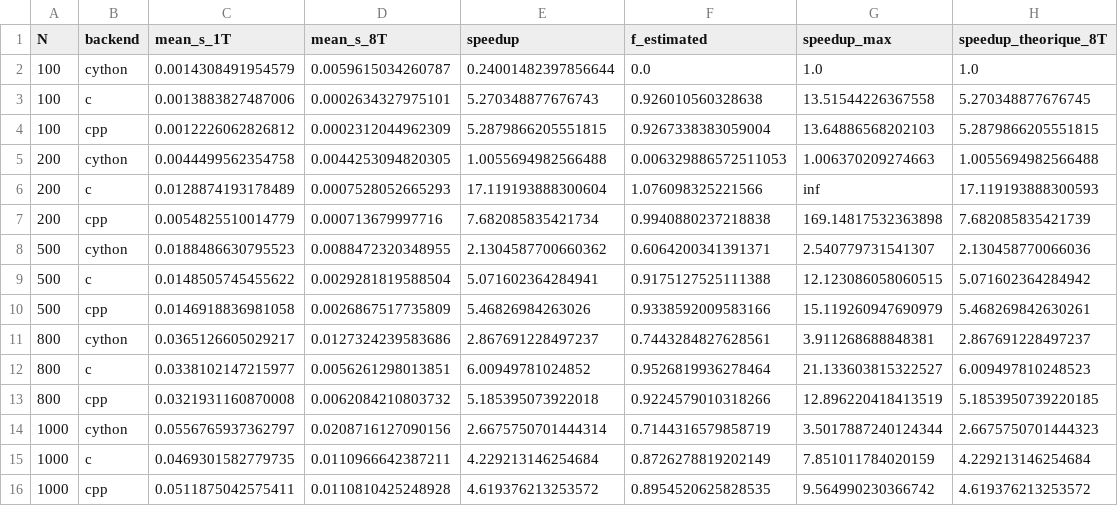
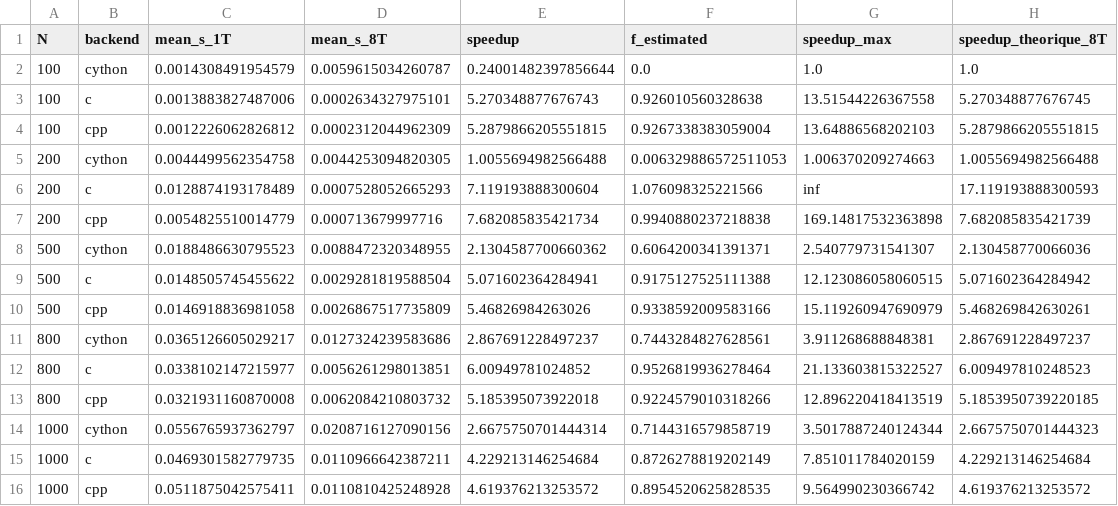
Before and after one commit to Neuro-Interface-Lab/neuromass, a CSV file: examples/speedup_naive.csv, drawn as a sheet.

```diff
--- a/examples/speedup_naive.csv
+++ b/examples/speedup_naive.csv
@@ -5,3 +5,3 @@ N,backend,mean_s_1T,mean_s_8T,speedup,f_estimated,speedup_max,speedup_theorique_
 200,cython,0.0044499562354758,0.0044253094820305,1.0055694982566488,0.006329886572511053,1.006370209274663,1.0055694982566488
-200,c,0.0128874193178489,0.0007528052665293,17.119193888300604,1.076098325221566,inf,17.119193888300593
+200,c,0.0128874193178489,0.0007528052665293,7.119193888300604,1.076098325221566,inf,17.119193888300593
 200,cpp,0.0054825510014779,0.000713679997716,7.682085835421734,0.9940880237218838,169.14817532363898,7.682085835421739
```
Also changed, not shown: 18 other files.
